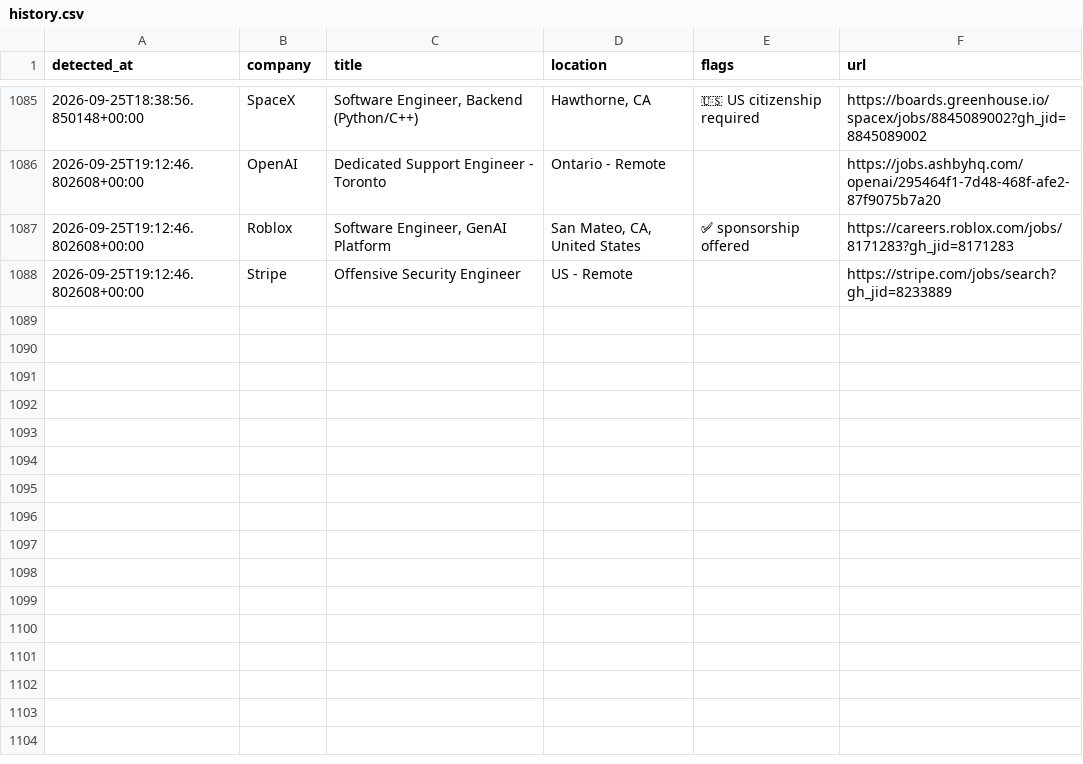
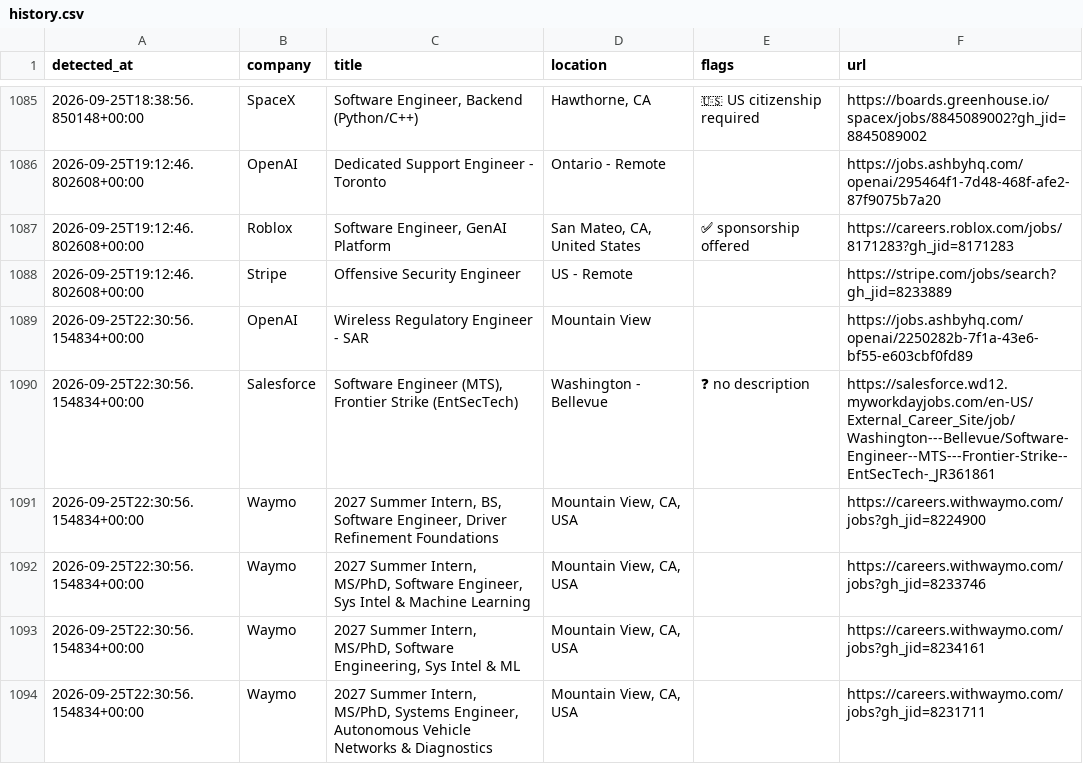
Before and after one commit to aryanyeole/job-watcher, a CSV file: history.csv, drawn as a sheet; only a part is shown, gaps mark what is left out.

```diff
--- a/history.csv
+++ b/history.csv
@@ -1088 +1088,7 @@ detected_at,company,title,location,flags,url
 2026-09-25T19:12:46.802608+00:00,Stripe,Offensive Security Engineer,US - Remote,,https://stripe.com/jobs/search?gh_jid=8233889
+2026-09-25T22:30:56.154834+00:00,OpenAI,Wireless Regulatory Engineer - SAR,Mountain View,,https://jobs.ashbyhq.com/openai/2250282b-7f1a-43e6-bf55-e603cbf0fd89
+2026-09-25T22:30:56.154834+00:00,Salesforce,"Software Engineer (MTS), Frontier Strike (EntSecTech)",Washington - Bellevue,❓ no description,https://salesforce.wd12.myworkdayjobs.com/en-US/External_Career_Site/job/Washington---Bellevue/Software-Engineer--MTS---Frontier-Strike--EntSecTech-_JR361861
+2026-09-25T22:30:56.154834+00:00,Waymo,"2027 Summer Intern, BS, Software Engineer, Driver Refinement Foundations","Mountain View, CA, USA",,https://careers.withwaymo.com/jobs?gh_jid=8224900
+2026-09-25T22:30:56.154834+00:00,Waymo,"2027 Summer Intern, MS/PhD, Software Engineer, Sys Intel & Machine Learning","Mountain View, CA, USA",,https://careers.withwaymo.com/jobs?gh_jid=8233746
+2026-09-25T22:30:56.154834+00:00,Waymo,"2027 Summer Intern, MS/PhD, Software Engineering, Sys Intel & ML","Mountain View, CA, USA",,https://careers.withwaymo.com/jobs?gh_jid=8234161
+2026-09-25T22:30:56.154834+00:00,Waymo,"2027 Summer Intern, MS/PhD, Systems Engineer, Autonomous Vehicle Networks & Diagnostics","Mountain View, CA, USA ",,https://careers.withwaymo.com/jobs?gh_jid=8231711
```
Also changed, not shown: 2 other files.
